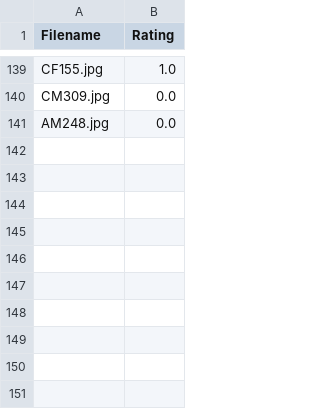
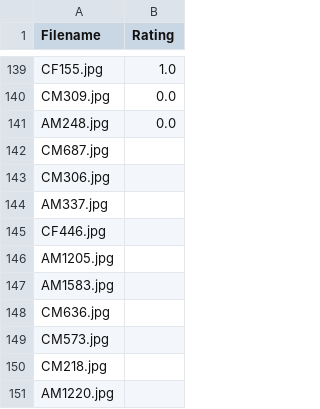
Before and after one commit to Padmanabh03/IDAI-720, a CSV file: data/train.csv, drawn as a sheet; only a part is shown, gaps mark what is left out.

Commit message:
Update Commit

```diff
--- a/data/train.csv
+++ b/data/train.csv
@@ -141 +141,11 @@ CM309.jpg,0.0
 AM248.jpg,0.0
+CM687.jpg,
+CM306.jpg,
+AM337.jpg,
+CF446.jpg,
+AM1205.jpg,
+AM1583.jpg,
+CM636.jpg,
+CM573.jpg,
+CM218.jpg,
+AM1220.jpg,
```
